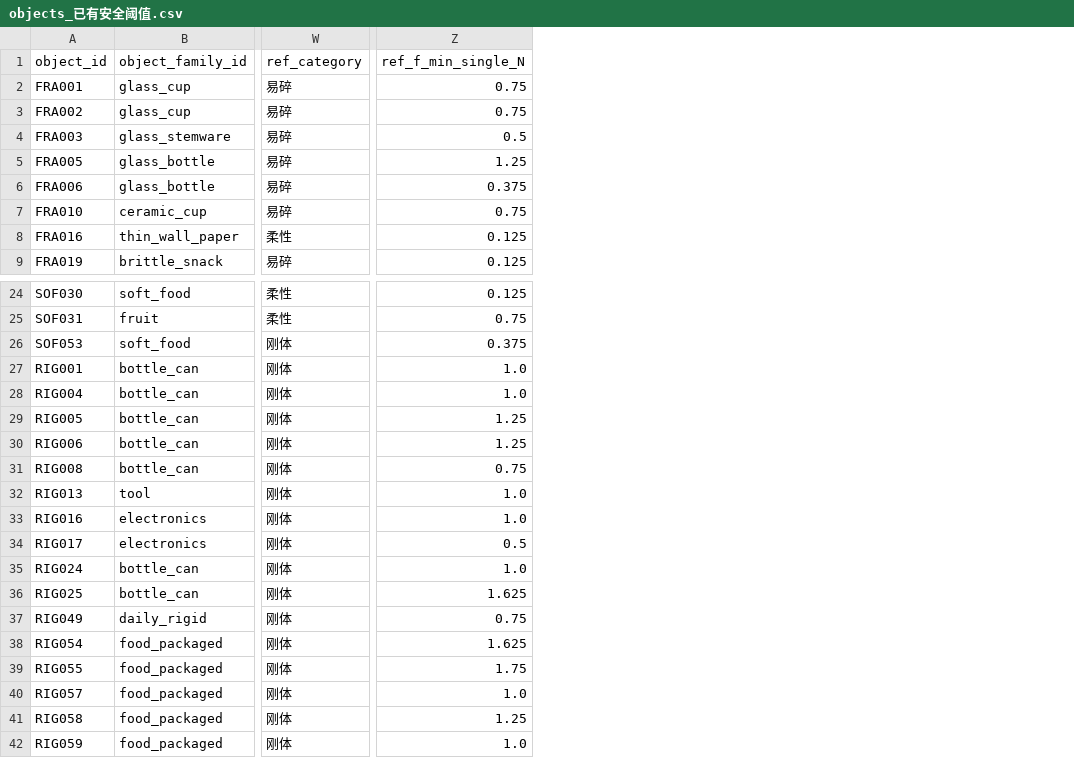
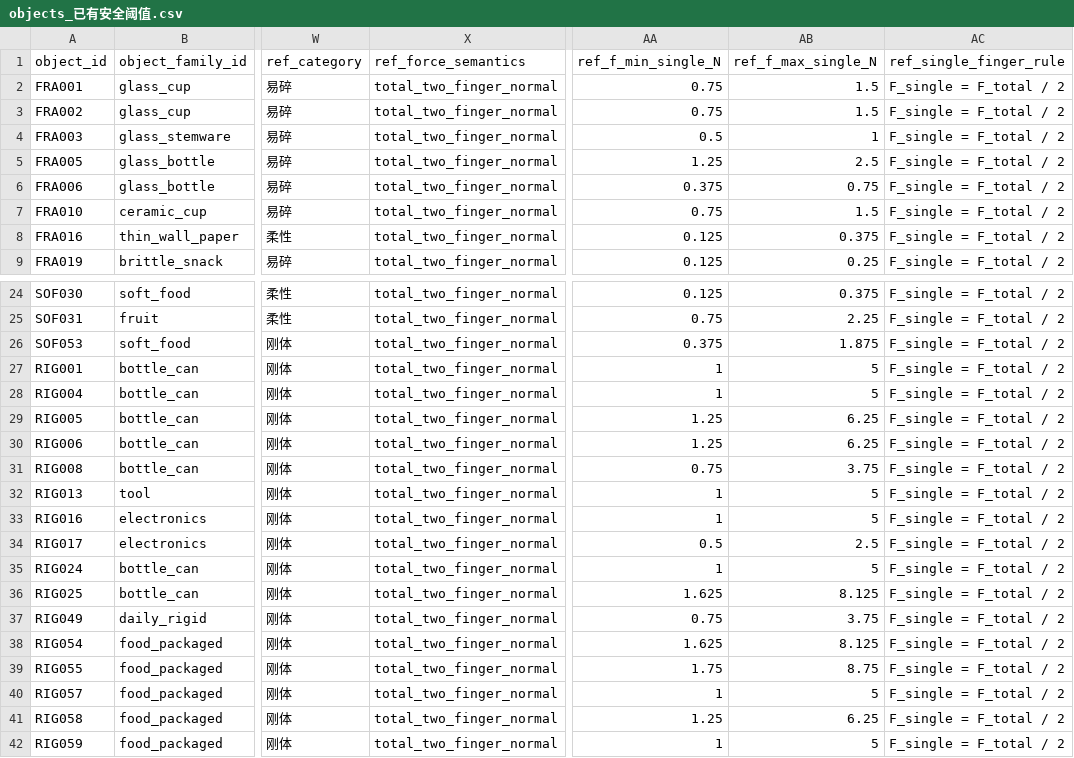
Before and after one commit to xzr-vvv/Vision-based-Material-Safety-Threshold-prediction, a CSV file: 数据采集准备/objects_已有安全阈值.csv, drawn as a sheet; only a part is shown, gaps mark what is left out; addresses are those after the commit; the diff covers the shown part only; the diff names each change by its address in the sheet, - before the commit and + after, or states it on an @@ line.

Commit message:
objects_已有安全阈值.csv补齐力值语义控制(按交付清单要求): 新增ref_force_semantics声明两指总力, 原始总力值保留, 新增ref_f_max_single_N, 明文换算规则F_single=F_total/2, 消除静默转换

```diff
--- a/数据采集准备/objects_已有安全阈值.csv
+++ b/数据采集准备/objects_已有安全阈值.csv
+column X (ref_force_semantics), rows 2-9: all total_two_finger_normal; rows 24-42: all total_two_finger_normal
+column AB (ref_f_max_single_N), rows 2-9: 1.5 | 1.5 | 1 | 2.5 | 0.75 | 1.5 | 0.375 | 0.25; rows 24-42: 0.375 | 2.25 | 1.875 | 5 | 5 | 6.25 | 6.25 | 3.75 | 5 | 5 | 2.5 | 5 | 8.125 | 3.75 | 8.125 | 8.75 | 5 | 6.25 | 5
+column AC (ref_single_finger_rule), rows 2-9: all F_single = F_total / 2; rows 24-42: all F_single = F_total / 2
-AA27:AA28 (ref_f_min_single_N): 1.0
+AA27:AA28 (ref_f_min_single_N): 1
-AA32:AA33 (ref_f_min_single_N): 1.0
+AA32:AA33 (ref_f_min_single_N): 1
-AA35 (ref_f_min_single_N): 1.0
+AA35 (ref_f_min_single_N): 1
-AA40 (ref_f_min_single_N): 1.0
+AA40 (ref_f_min_single_N): 1
-AA42 (ref_f_min_single_N): 1.0
+AA42 (ref_f_min_single_N): 1
```
Also changed, not shown: 1 edited cell elsewhere in this file.
